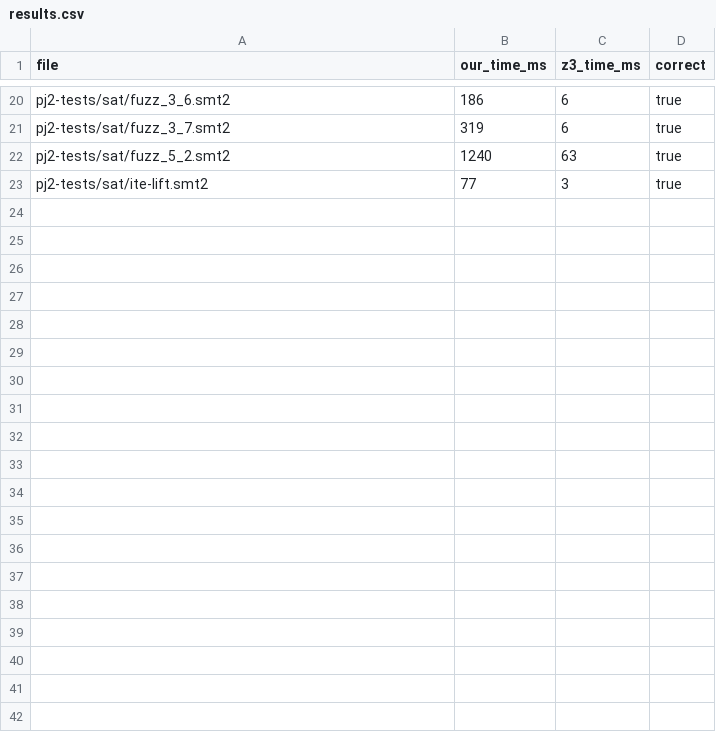
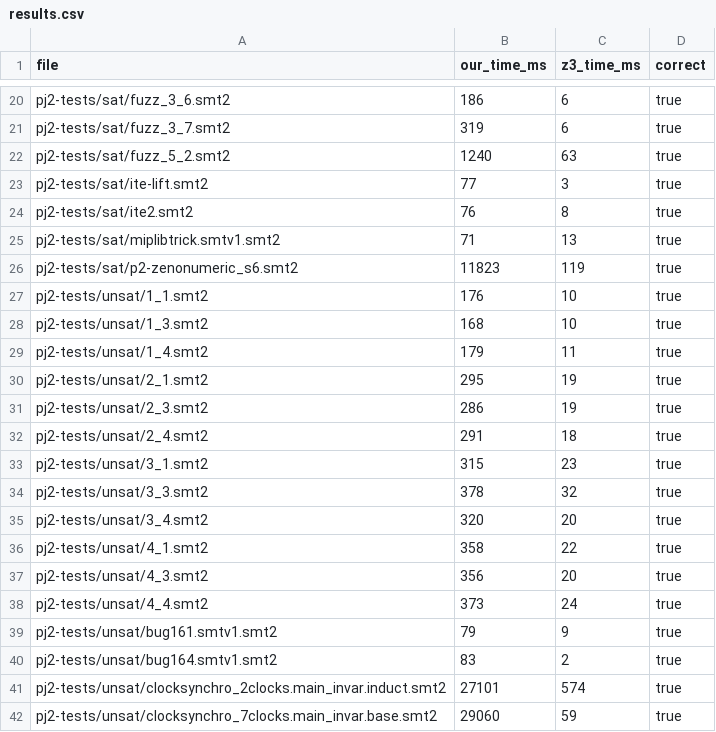
Before and after one commit to vitorfitz/smt, a CSV file: results.csv, drawn as a sheet; only a part is shown, gaps mark what is left out; the diff covers the shown part only.

Commit message:
rest

```diff
--- a/results.csv
+++ b/results.csv
@@ -23 +23,20 @@ pj2-tests/sat/fuzz_5_2.smt2;1240;63;true
 pj2-tests/sat/ite-lift.smt2;77;3;true
+pj2-tests/sat/ite2.smt2;76;8;true
+pj2-tests/sat/miplibtrick.smtv1.smt2;71;13;true
+pj2-tests/sat/p2-zenonumeric_s6.smt2;11823;119;true
+pj2-tests/unsat/1_1.smt2;176;10;true
+pj2-tests/unsat/1_3.smt2;168;10;true
+pj2-tests/unsat/1_4.smt2;179;11;true
+pj2-tests/unsat/2_1.smt2;295;19;true
+pj2-tests/unsat/2_3.smt2;286;19;true
+pj2-tests/unsat/2_4.smt2;291;18;true
+pj2-tests/unsat/3_1.smt2;315;23;true
+pj2-tests/unsat/3_3.smt2;378;32;true
+pj2-tests/unsat/3_4.smt2;320;20;true
+pj2-tests/unsat/4_1.smt2;358;22;true
+pj2-tests/unsat/4_3.smt2;356;20;true
+pj2-tests/unsat/4_4.smt2;373;24;true
+pj2-tests/unsat/bug161.smtv1.smt2;79;9;true
+pj2-tests/unsat/bug164.smtv1.smt2;83;2;true
+pj2-tests/unsat/clocksynchro_2clocks.main_invar.induct.smt2;27101;574;true
+pj2-tests/unsat/clocksynchro_7clocks.main_invar.base.smt2;29060;59;true
```
Also changed, not shown: 9 added rows elsewhere in this file.
